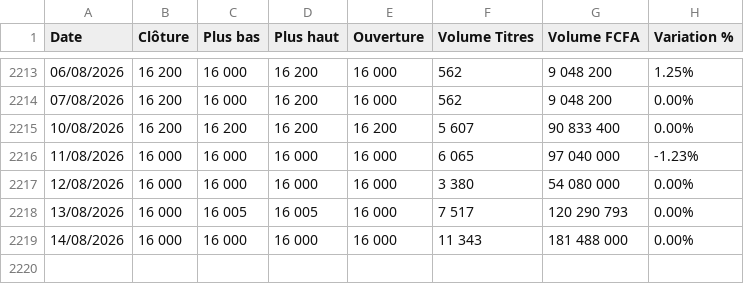
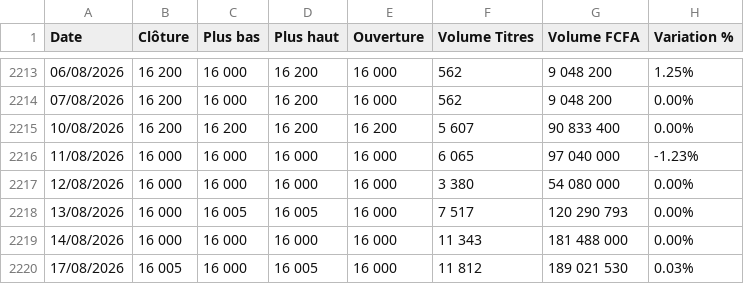
Before and after one commit to harzat/brvm-data-public, a CSV file: Historique_Complet_ECOBANK_CI.csv, drawn as a sheet; only a part is shown, gaps mark what is left out.

```diff
--- a/Historique_Complet_ECOBANK_CI.csv
+++ b/Historique_Complet_ECOBANK_CI.csv
@@ -2219 +2219,2 @@
 14/08/2026;16 000;16 000;16 000;16 000;11 343;181 488 000;0.00%
+17/08/2026;16 005;16 000;16 005;16 000;11 812;189 021 530;0.03%
```
Also changed, not shown: Historique_Complet_BOA_CI.csv, Historique_Complet_CORIS_BANK_BF.csv, 50 other files.
